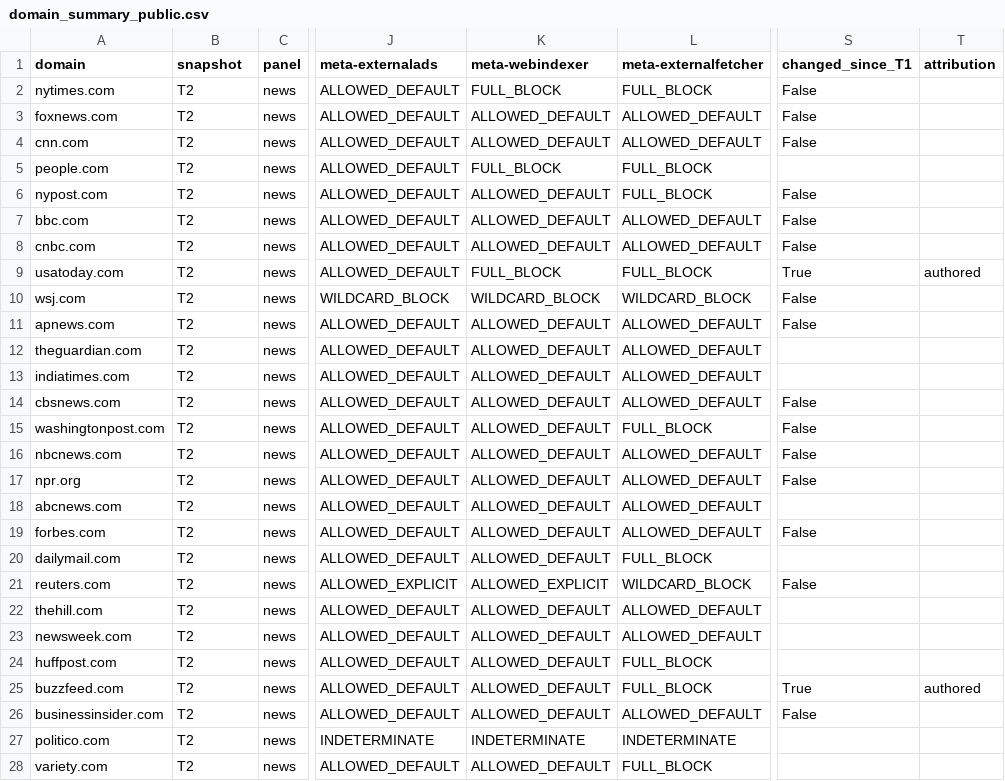
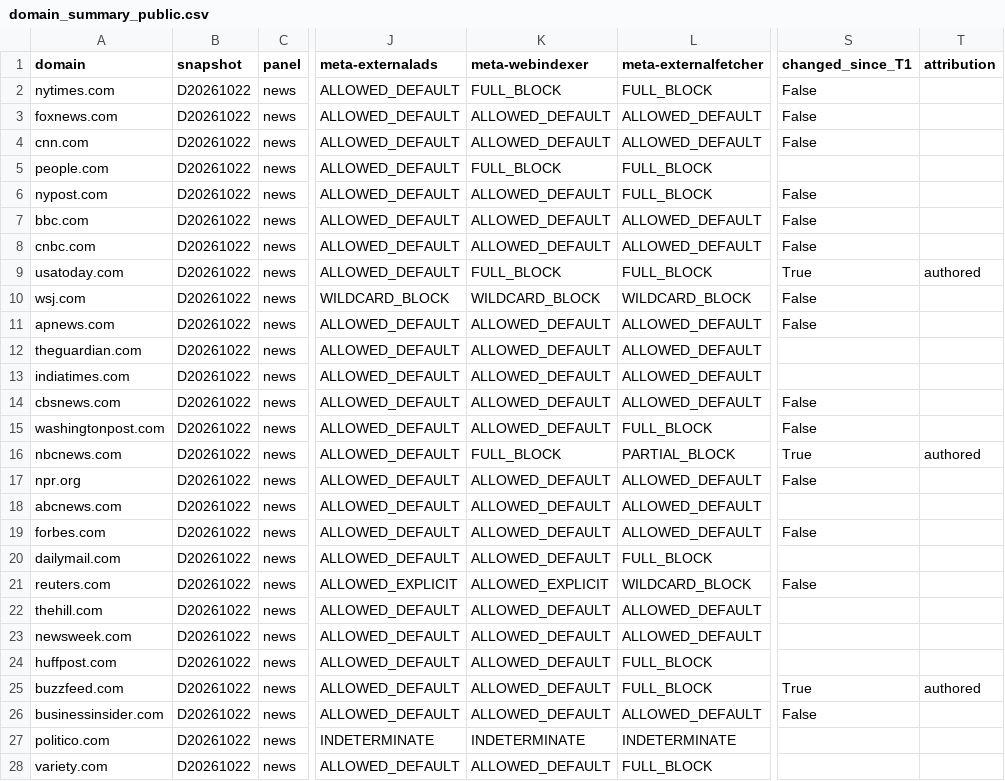
Before and after one commit to alexter123123123/research-meta, a CSV file: data/processed/domain_summary_public.csv, drawn as a sheet; only a part is shown, gaps mark what is left out; the diff covers the shown part only; the diff names each change by its address in the sheet, - before the commit and + after, or states it on an @@ line.

```diff
--- a/data/processed/domain_summary_public.csv
+++ b/data/processed/domain_summary_public.csv
-B2:B28 (snapshot): T2
+B2:B28 (snapshot): D20261022
-K16 (meta-webindexer): ALLOWED_DEFAULT
+K16 (meta-webindexer): FULL_BLOCK
-L16 (meta-externalfetcher): ALLOWED_DEFAULT
+L16 (meta-externalfetcher): PARTIAL_BLOCK
-S16 (changed_since_T1): False
+S16 (changed_since_T1): True
-T16 (attribution): (empty)
+T16 (attribution): authored
```
Also changed, not shown: 69 edited cells elsewhere in this file, 55 other files.
